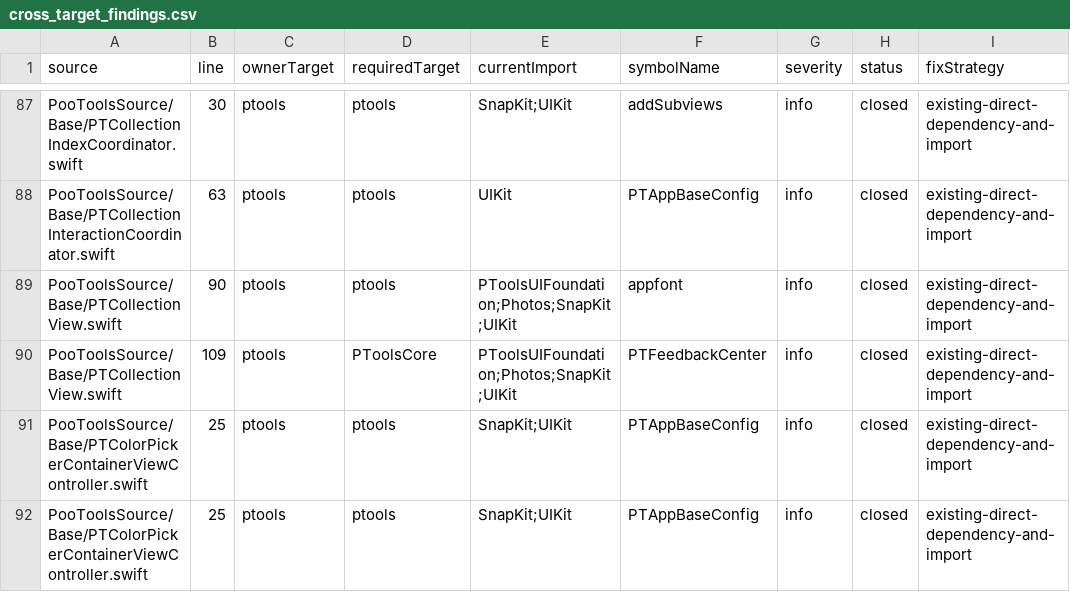
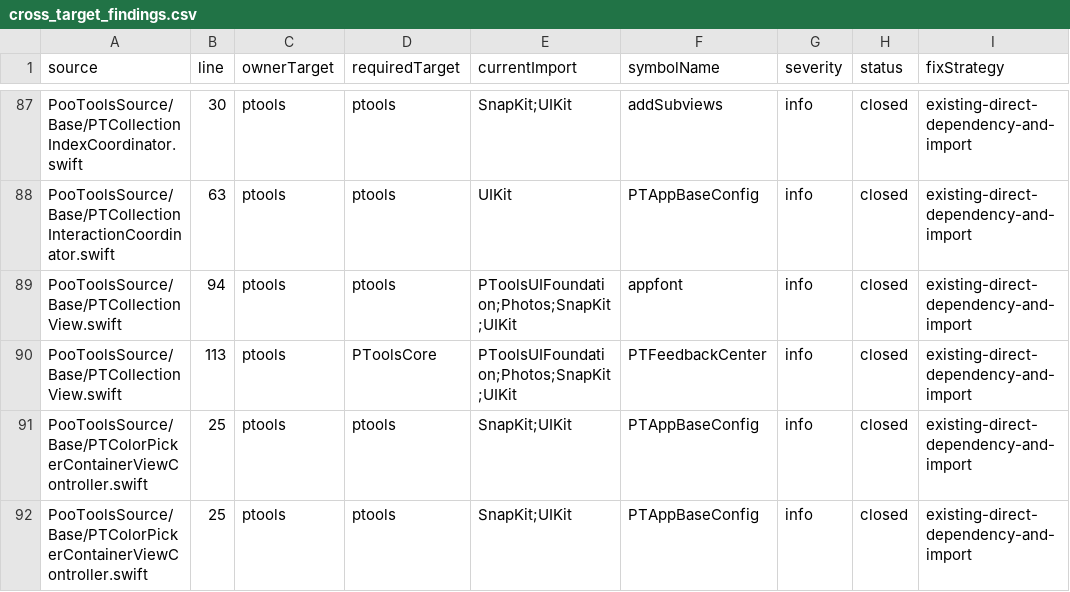
Before and after one commit to crazypoo/PTools, a CSV file: report/spm/audits/cross_target_findings.csv, drawn as a sheet; only a part is shown, gaps mark what is left out; the diff names each change by its address in the sheet, - before the commit and + after, or states it on an @@ line.

```diff
--- a/report/spm/audits/cross_target_findings.csv
+++ b/report/spm/audits/cross_target_findings.csv
-B89 (line): 90
+B89 (line): 94
-B90 (line): 109
+B90 (line): 113
```
Also changed, not shown: report/spm/audits/conditional_compile_matrix.csv, 47 other files.
